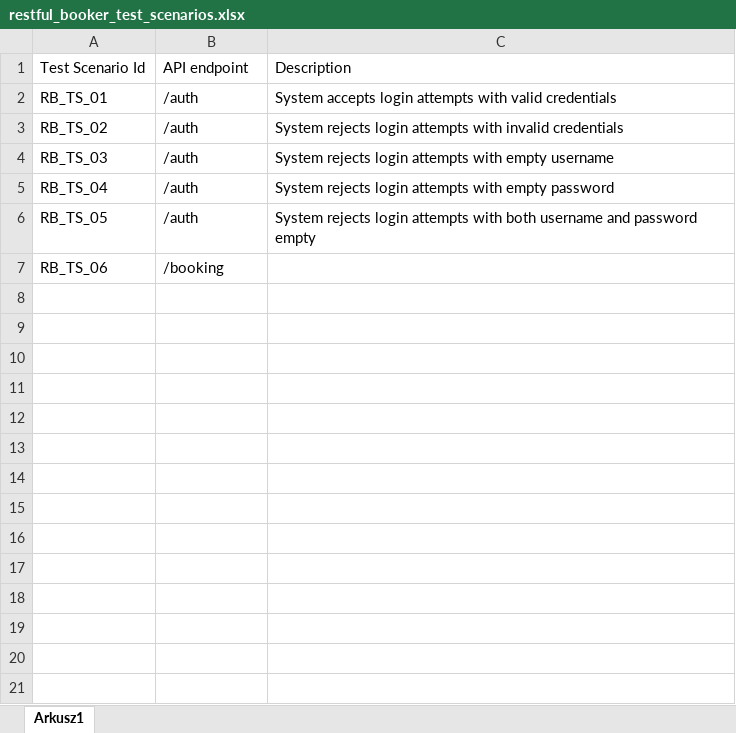
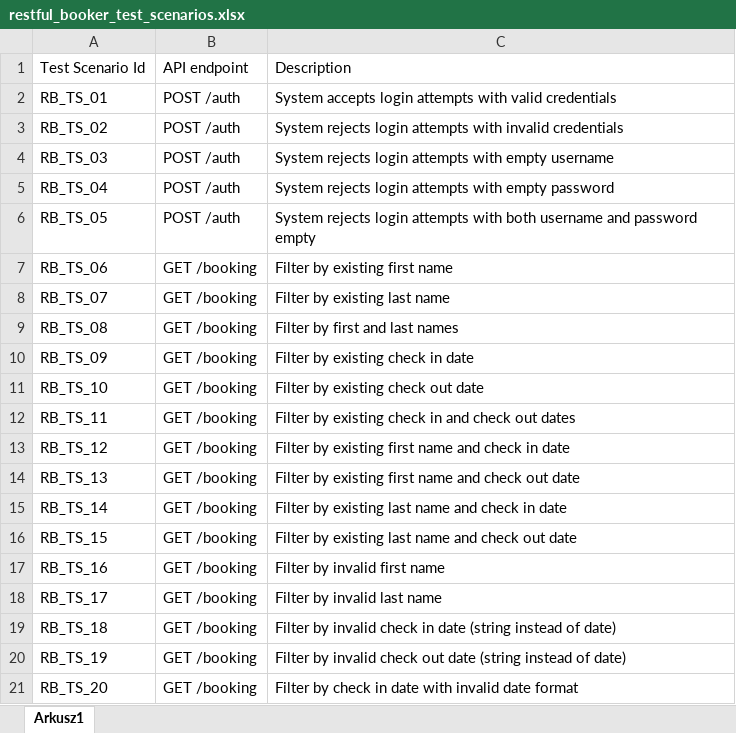
Before and after one commit to mkornaszewska/restful-booker-test-cases, an Excel workbook: data/restful_booker_test_scenarios.xlsx, sheet Arkusz1, drawn as a sheet; only a part is shown; values as stored, in another font and other column widths than the file's, no borders; the diff covers the shown part only; the diff names each change by its address in the sheet, - before the commit and + after, or states it on an @@ line.

Commit message:
Added test scenarios for GetBookingIds, GetBooking, CreateBooking

```diff
--- a/data/restful_booker_test_scenarios.xlsx (sheet Arkusz1)
+++ b/data/restful_booker_test_scenarios.xlsx (sheet Arkusz1)
-B2:B6: /auth
+B2:B6: POST /auth
-B7: /booking
+B7: GET /booking
-C7: (empty)
+C7: Filter by existing first name
+row 8: RB_TS_07 | GET /booking | Filter by existing last name
+row 9: RB_TS_08 | GET /booking | Filter by first and last names
+row 10: RB_TS_09 | GET /booking | Filter by existing check in date
+row 11: RB_TS_10 | GET /booking | Filter by existing check out date
+row 12: RB_TS_11 | GET /booking | Filter by existing check in and check out dates
+row 13: RB_TS_12 | GET /booking | Filter by existing first name and check in date
+row 14: RB_TS_13 | GET /booking | Filter by existing first name and check out date
+row 15: RB_TS_14 | GET /booking | Filter by existing last name and check in date
+row 16: RB_TS_15 | GET /booking | Filter by existing last name and check out date
+row 17: RB_TS_16 | GET /booking | Filter by invalid first name
+row 18: RB_TS_17 | GET /booking | Filter by invalid last name
+row 19: RB_TS_18 | GET /booking | Filter by invalid check in date (string instead of date)
+row 20: RB_TS_19 | GET /booking | Filter by invalid check out date (string instead of date)
+row 21: RB_TS_20 | GET /booking | Filter by check in date with invalid date format
```
Also changed, not shown: 41 added rows elsewhere in this sheet.
